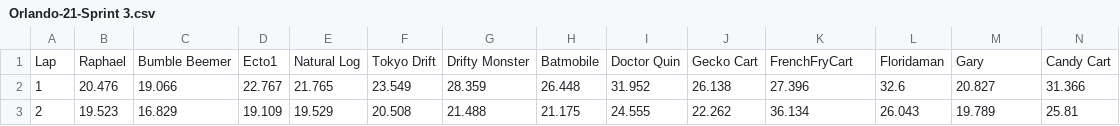
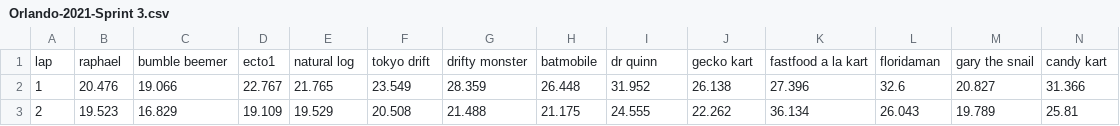
Before and after one commit to zestyzett/kartRaceDB, a CSV file: data/Raw/Orlando-2021-Sprint 3.csv (was data/Raw/Orlando-21-Sprint 3.csv), drawn as a sheet; only a part is shown; removed rows and columns are numbered as before the commit, all else as after; rows hold the shown columns only; the diff names each change by its address in the sheet, - before the commit and + after, or states it on an @@ line.

```diff
--- a/data/Raw/Orlando-21-Sprint 3.csv
+++ b/data/Raw/Orlando-2021-Sprint 3.csv
-row 1: Lap | Raphael | Bumble Beemer | Ecto1 | Natural Log | Tokyo Drift | Drifty Monster | Batmobile | Doctor Quin | Gecko Cart | FrenchFryCart | Floridaman | Gary | Candy Cart
+row 1: lap | raphael | bumble beemer | ecto1 | natural log | tokyo drift | drifty monster | batmobile | dr quinn | gecko kart | fastfood a la kart | floridaman | gary the snail | candy kart
```
Also changed, not shown: data/Raw/Orlando-2021-Sprint 1.csv, data/Raw/Orlando-2021-Sprint 2.csv, 36 other files.
